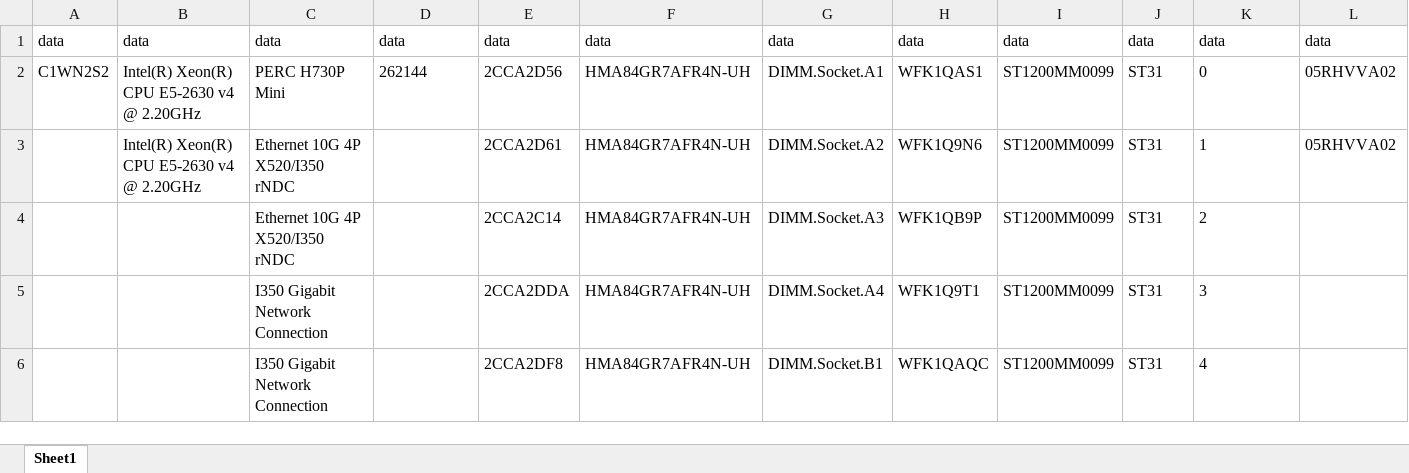
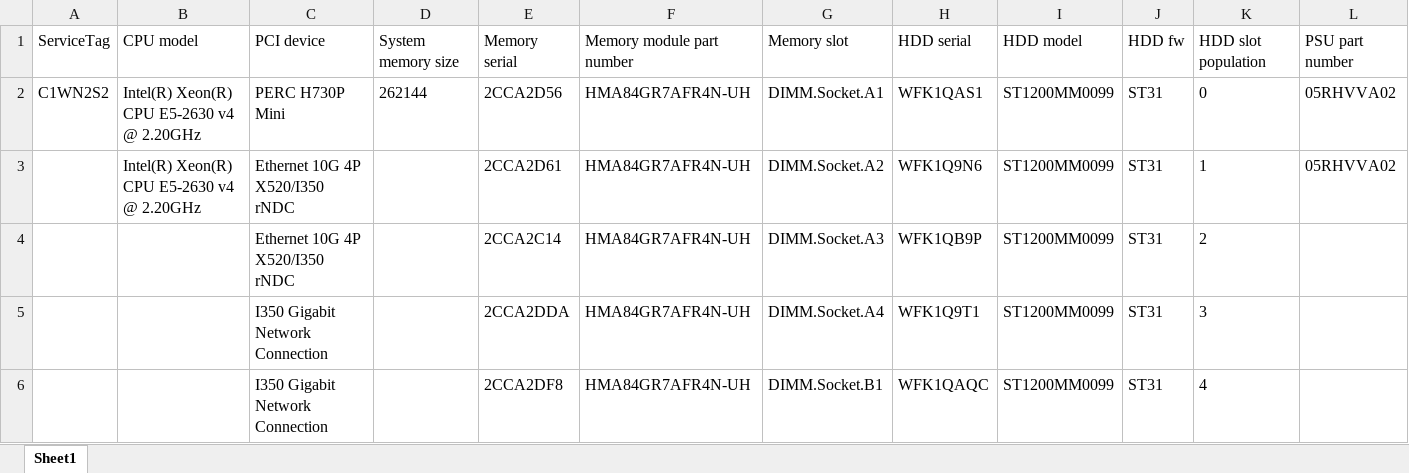
Before and after one commit to surdinboris/xml, an Excel workbook: dell/invent.xml_report.xlsx, sheet Sheet1, drawn as a sheet; only a part is shown; values as stored, in another font and other column widths than the file's, no borders; removed rows and columns are numbered as before the commit, all else as after; rows hold the shown columns only; the diff names each change by its address in the sheet, - before the commit and + after, or states it on an @@ line.

Commit message:
data validation implementation

```diff
--- a/dell/invent.xml_report.xlsx (sheet Sheet1)
+++ b/dell/invent.xml_report.xlsx (sheet Sheet1)
-row 1: data | data | data | data | data | data | data | data | data | data | data | data
+row 1: ServiceTag | CPU model | PCI device | System memory size | Memory serial | Memory module part number | Memory slot | HDD serial | HDD model | HDD fw | HDD slot population | PSU part number
```
Also changed, not shown: 1 other file.
